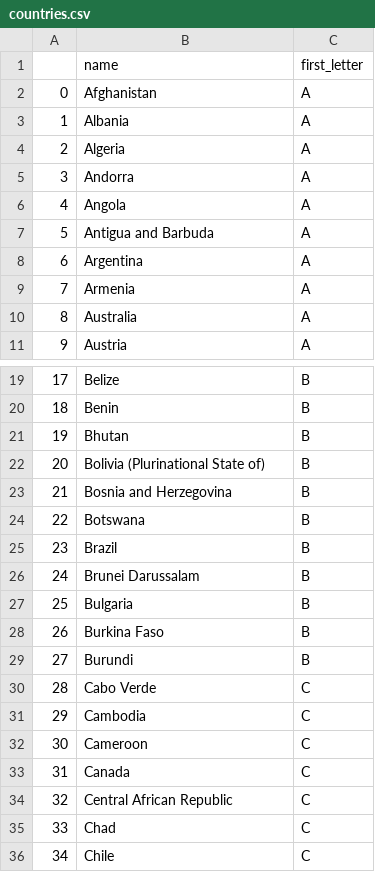
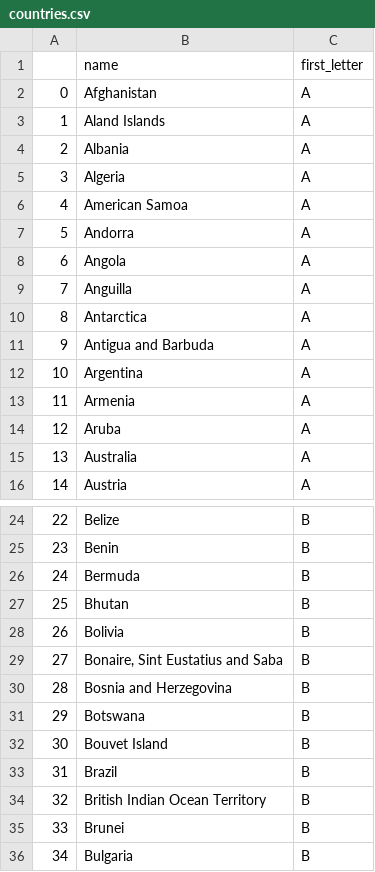
Before and after one commit to banacchini/panstwaMiasta, a CSV file: countries.csv, drawn as a sheet; only a part is shown, gaps mark what is left out; the shorter side is filled out with more unchanged rows; addresses are those after the commit; the diff covers the shown part only; the diff names each change by its address in the sheet, - before the commit and + after, or states it on an @@ line.

```diff
--- a/countries.csv
+++ b/countries.csv
+row 3: 1 | Aland Islands | A
@@ column A renumbered from row 4 down @@
+row 6: 4 | American Samoa | A
+row 9: 7 | Anguilla | A
+row 10: 8 | Antarctica | A
+row 14: 12 | Aruba | A
+row 26: 24 | Bermuda | B
+row 28: 26 | Bolivia | B
-B29 (name): Bolivia (Plurinational State of)
+B29 (name): Bonaire, Sint Eustatius and Saba
+row 32: 30 | Bouvet Island | B
+row 34: 32 | British Indian Ocean Territory | B
-B35 (name): Brunei Darussalam
+B35 (name): Brunei
```
Also changed, not shown: 47 added rows and 5 edited cells elsewhere in this file, 1 other file.
